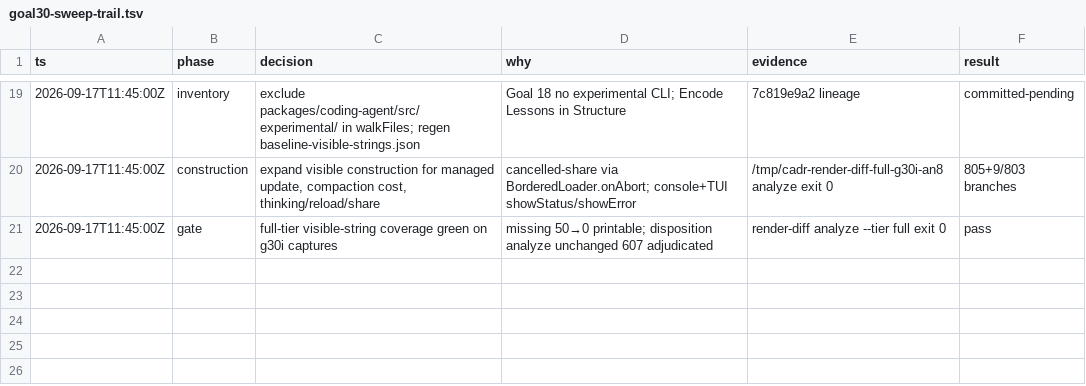
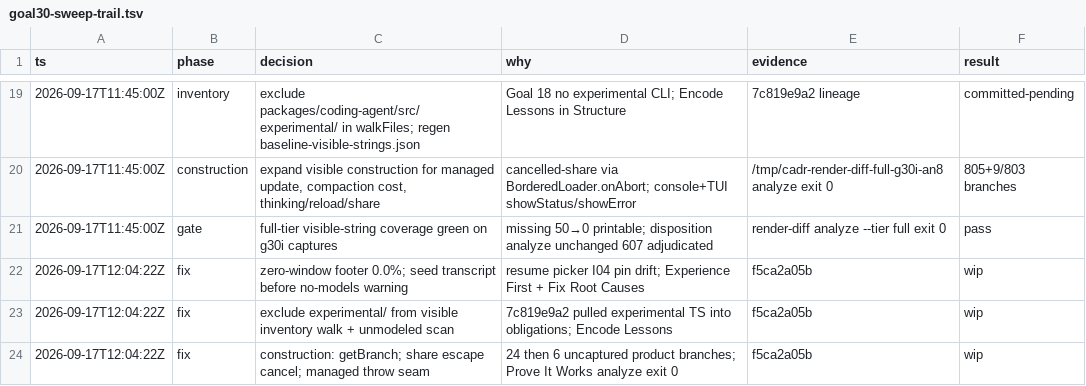
Before and after one commit to artwalker/cadr, a TSV file: .audit/goal30-sweep-trail.tsv, drawn as a sheet; only a part is shown, gaps mark what is left out.

```diff
--- a/.audit/goal30-sweep-trail.tsv
+++ b/.audit/goal30-sweep-trail.tsv
@@ -21 +21,4 @@ ts	phase	decision	why	evidence	result
 2026-09-17T11:45:00Z	gate	full-tier visible-string coverage green on g30i captures	missing 50→0 printable; disposition analyze unchanged 607 adjudicated	render-diff analyze --tier full exit 0	pass
+2026-09-17T12:04:22Z	fix	zero-window footer 0.0%; seed transcript before no-models warning	resume picker I04 pin drift; Experience First + Fix Root Causes	f5ca2a05b	wip
+2026-09-17T12:04:22Z	fix	exclude experimental/ from visible inventory walk + unmodeled scan	7c819e9a2 pulled experimental TS into obligations; Encode Lessons	f5ca2a05b	wip
+2026-09-17T12:04:22Z	fix	construction: getBranch; share escape cancel; managed throw seam	24 then 6 uncaptured product branches; Prove It Works analyze exit 0	f5ca2a05b	wip
```
